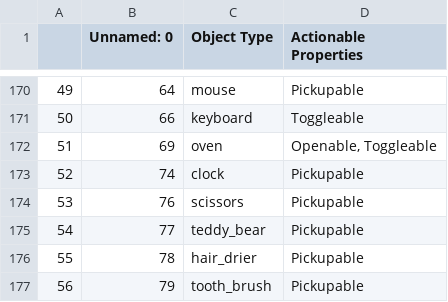
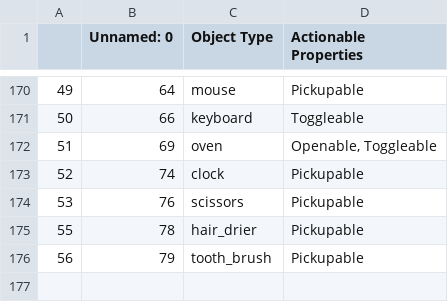
Before and after one commit to Anessa-Petteruti/HouseBot, a CSV file: groundtruthLabels.csv, drawn as a sheet; only a part is shown, gaps mark what is left out; the diff names each change by its address in the sheet, - before the commit and + after, or states it on an @@ line.

```diff
--- a/groundtruthLabels.csv
+++ b/groundtruthLabels.csv
-row 175: 54 | 77 | teddy_bear | Pickupable
```
Also changed, not shown: overallAverageCapable.csv, overallAverageUsed.csv.
